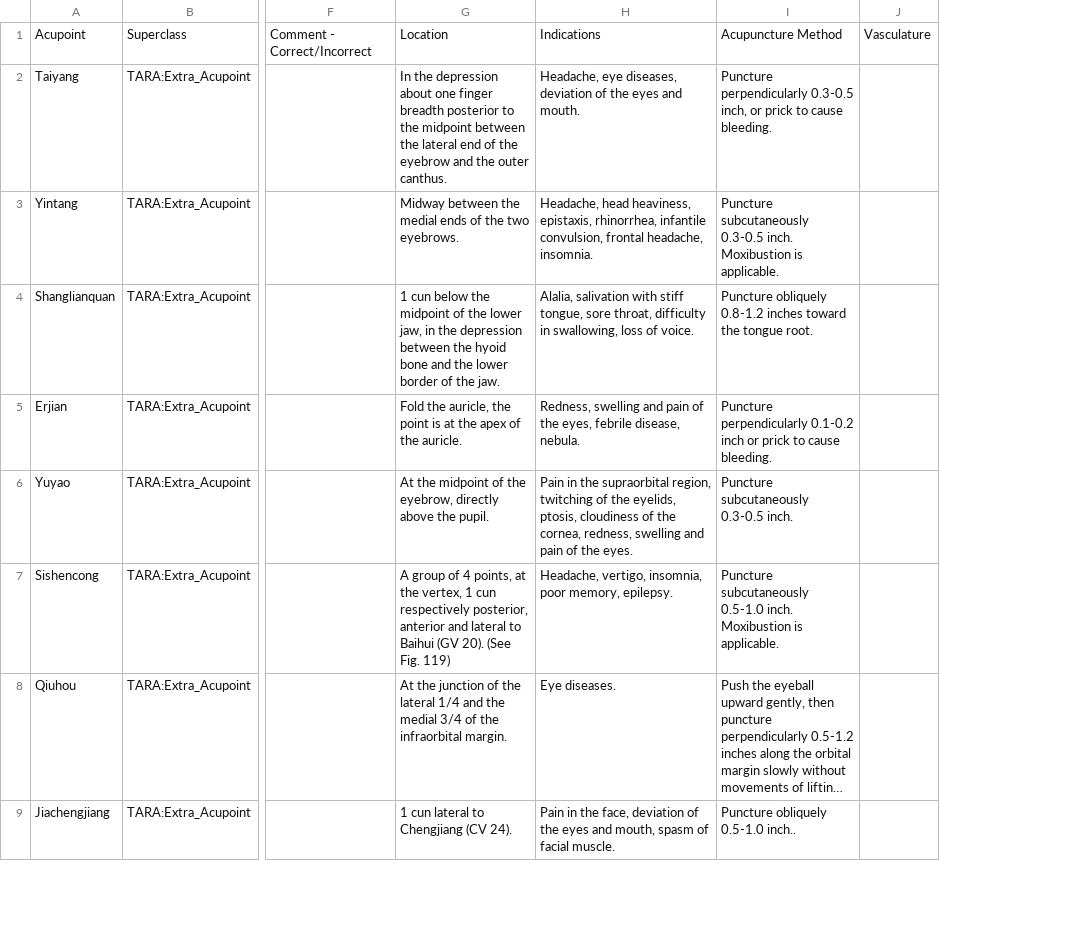
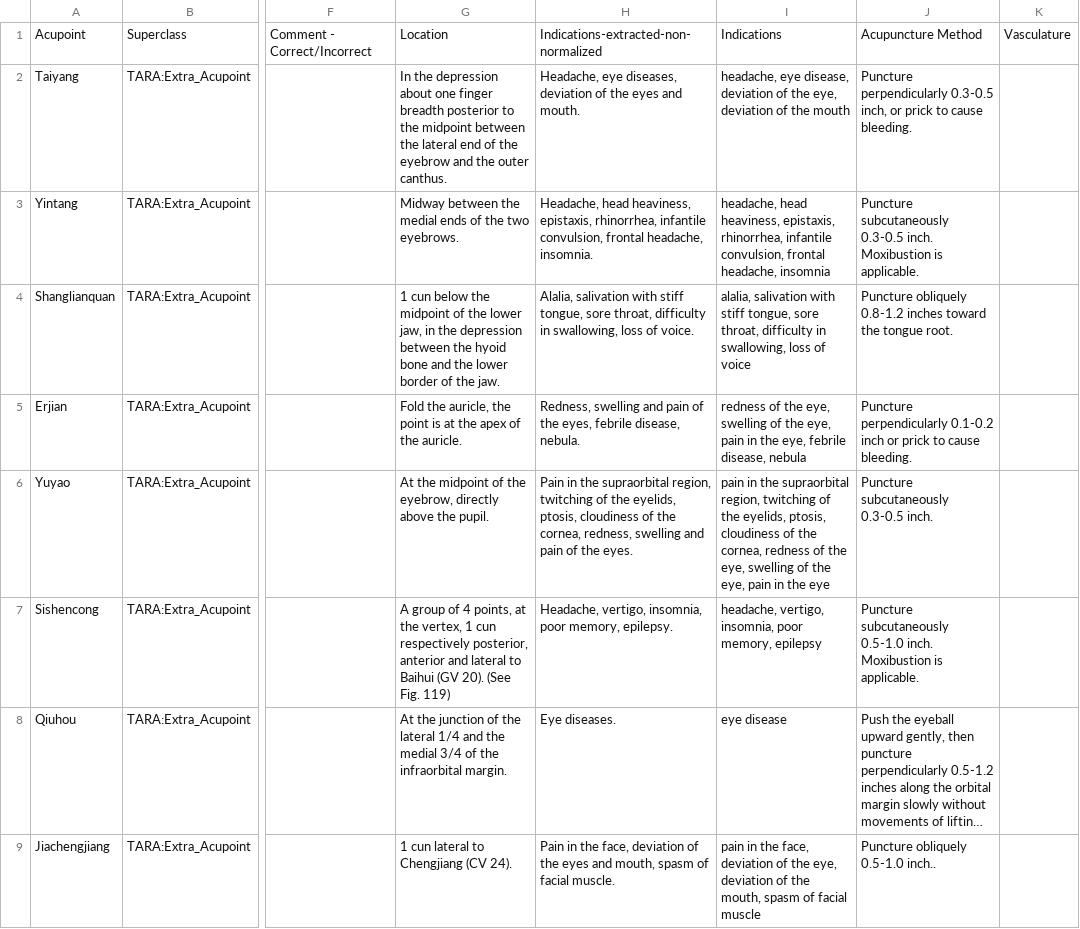
Before and after one commit to smtifahim/TARA-Ontology-Repository, a CSV file: curated-data/ontology-curation-sheet/acupoints/extra-acupoints.csv, drawn as a sheet; only a part is shown, gaps mark what is left out; long unchanged cells end in …; the diff names each change by its address in the sheet, - before the commit and + after, or states it on an @@ line.

```diff
--- a/curated-data/ontology-curation-sheet/acupoints/extra-acupoints.csv
+++ b/curated-data/ontology-curation-sheet/acupoints/extra-acupoints.csv
+column I, rows 1-9: Indications | headache, eye disease, deviation of the eye, deviation of the mouth | headache, head heaviness, epistaxis, rhinorrhea, infantile convulsion, frontal headache, insomnia | alalia, salivation with stiff tongue, sore throat, difficulty in swallowing, loss of voice | redness of the eye, swelling of the eye, pain in the eye, febrile disease, nebula | pain in the supraorbital region, twitching of the eyelids, ptosis, cloudiness of the cornea, redness of the eye, swelling of the eye, pain in the eye | headache, vertigo, insomnia, poor memory, epilepsy | eye disease | pain in the face, deviation of the eye, deviation of the mouth, spasm of facial muscle
-H1: Indications
+H1: Indications-extracted-non-normalized
```
Also changed, not shown: curated-data/acupoints/special-points-association.csv, curated-data/acupoints/special-points.csv, 17 other files.
